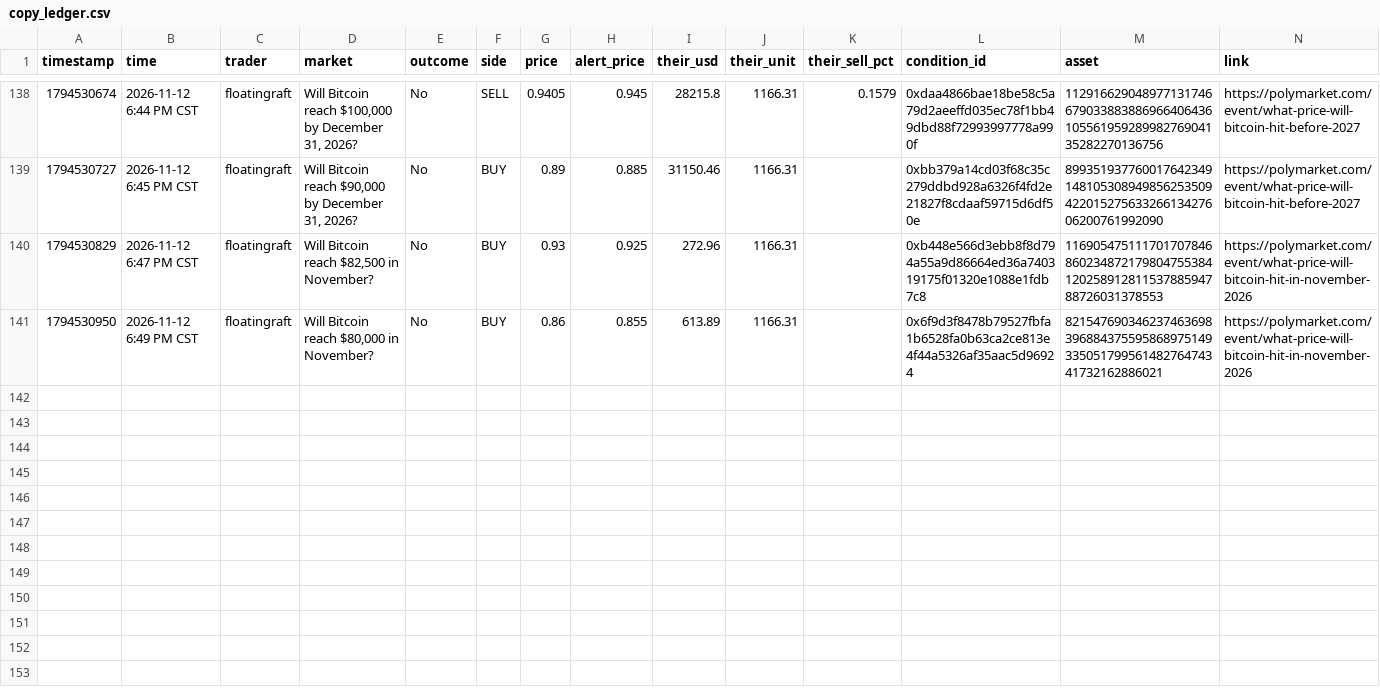
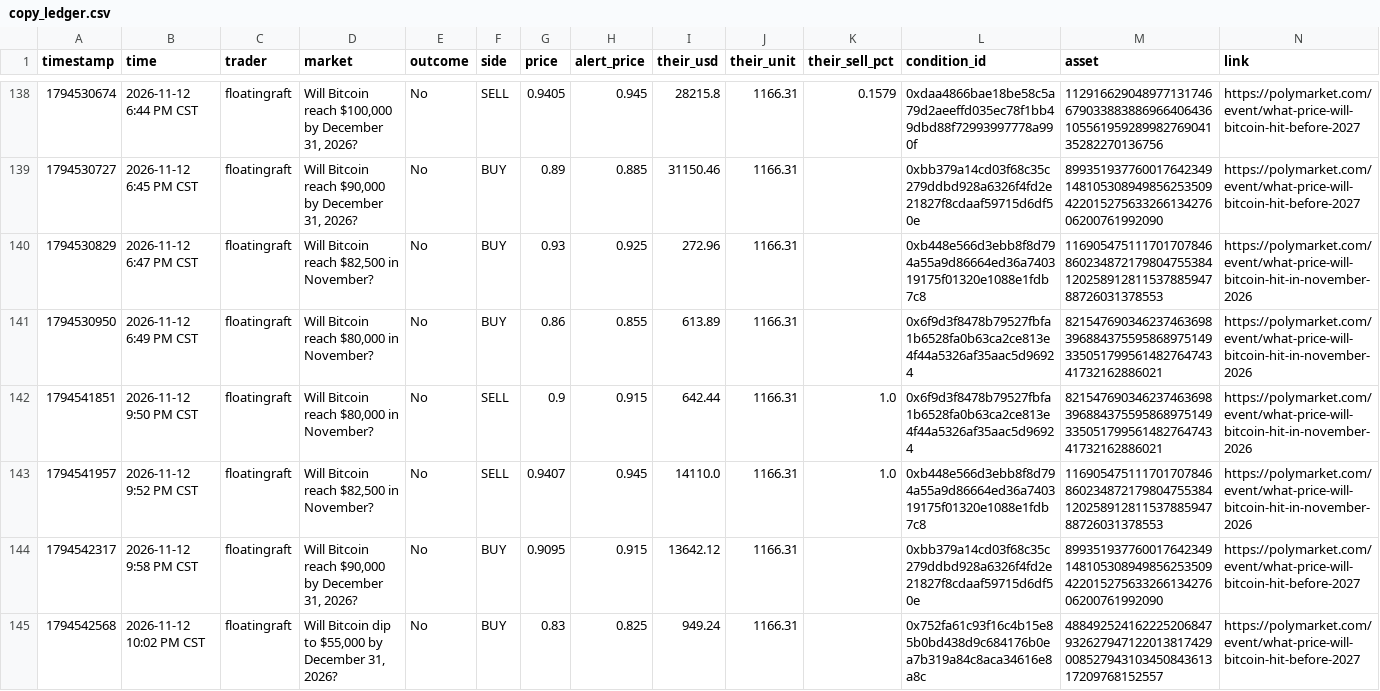
Before and after one commit to domc47/bethub, a CSV file: copy_ledger.csv, drawn as a sheet; only a part is shown, gaps mark what is left out; the diff names each change by its address in the sheet, - before the commit and + after, or states it on an @@ line.

```diff
--- a/copy_ledger.csv
+++ b/copy_ledger.csv
+row 142: 1794541851 | 2026-11-12 9:50 PM CST | floatingraft | Will Bitcoin reach $80,000 in November? | No | SELL | 0.9 | 0.915 | 642.44 | 1166.31 | 1.0 | 0x6f9d3f8478b79527fbfa1b6528fa0b63ca2ce813e4f44a5326af35aac5d96924 | 82154769034623746369839688437559586897514933505179956148276474341732162886021 | https://polymarket.com/event/what-price-will-bitcoin-hit-in-november-2026
+row 143: 1794541957 | 2026-11-12 9:52 PM CST | floatingraft | Will Bitcoin reach $82,500 in November? | No | SELL | 0.9407 | 0.945 | 14110.0 | 1166.31 | 1.0 | 0xb448e566d3ebb8f8d794a55a9d86664ed36a740319175f01320e1088e1fdb7c8 | 11690547511170170784686023487217980475538412025891281153788594788726031378553 | https://polymarket.com/event/what-price-will-bitcoin-hit-in-november-2026
+row 144: 1794542317 | 2026-11-12 9:58 PM CST | floatingraft | Will Bitcoin reach $90,000 by December 31, 2026? | No | BUY | 0.9095 | 0.915 | 13642.12 | 1166.31 |  | 0xbb379a14cd03f68c35c279ddbd928a6326f4fd2e21827f8cdaaf59715d6df50e | 89935193776001764234914810530894985625350942201527563326613427606200761992090 | https://polymarket.com/event/what-price-will-bitcoin-hit-before-2027
+row 145: 1794542568 | 2026-11-12 10:02 PM CST | floatingraft | Will Bitcoin dip to $55,000 by December 31, 2026? | No | BUY | 0.83 | 0.825 | 949.24 | 1166.31 |  | 0x752fa61c93f16c4b15e85b0bd438d9c684176b0ea7b319a84c8aca34616e8a8c | 48849252416222520684793262794712201381742900852794310345084361317209768152557 | https://polymarket.com/event/what-price-will-bitcoin-hit-before-2027
```
